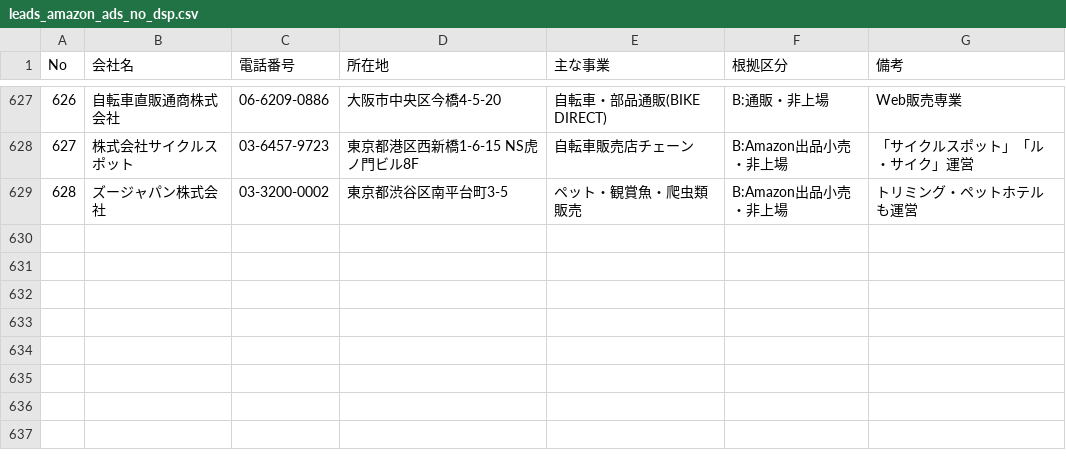
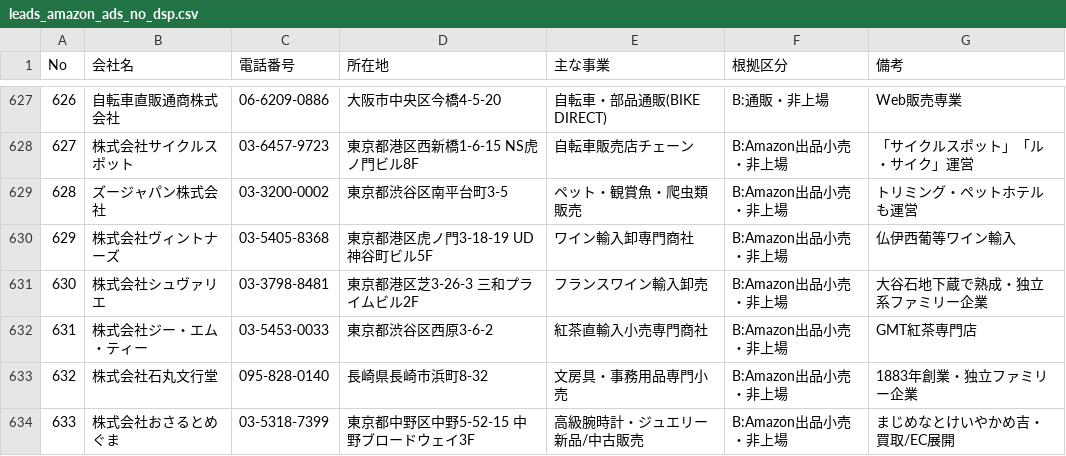
Before and after one commit to suzukim-debug/salesdepartment, a CSV file: leads_amazon_ads_no_dsp.csv, drawn as a sheet; only a part is shown, gaps mark what is left out; the diff names each change by its address in the sheet, - before the commit and + after, or states it on an @@ line.

```diff
--- a/leads_amazon_ads_no_dsp.csv
+++ b/leads_amazon_ads_no_dsp.csv
+row 630: 629 | 株式会社ヴィントナーズ | 03-5405-8368 | 東京都港区虎ノ門3-18-19 UD神谷町ビル5F | ワイン輸入卸専門商社 | B:Amazon出品小売・非上場 | 仏伊西葡等ワイン輸入
+row 631: 630 | 株式会社シュヴァリエ | 03-3798-8481 | 東京都港区芝3-26-3 三和プライムビル2F | フランスワイン輸入卸売 | B:Amazon出品小売・非上場 | 大谷石地下蔵で熟成・独立系ファミリー企業
+row 632: 631 | 株式会社ジー・エム・ティー | 03-5453-0033 | 東京都渋谷区西原3-6-2 | 紅茶直輸入小売専門商社 | B:Amazon出品小売・非上場 | GMT紅茶専門店
+row 633: 632 | 株式会社石丸文行堂 | 095-828-0140 | 長崎県長崎市浜町8-32 | 文房具・事務用品専門小売 | B:Amazon出品小売・非上場 | 1883年創業・独立ファミリー企業
+row 634: 633 | 株式会社おさるとめぐま | 03-5318-7399 | 東京都中野区中野5-52-15 中野ブロードウェイ3F | 高級腕時計・ジュエリー新品/中古販売 | B:Amazon出品小売・非上場 | まじめなとけいやかめ吉・買取/EC展開
```
